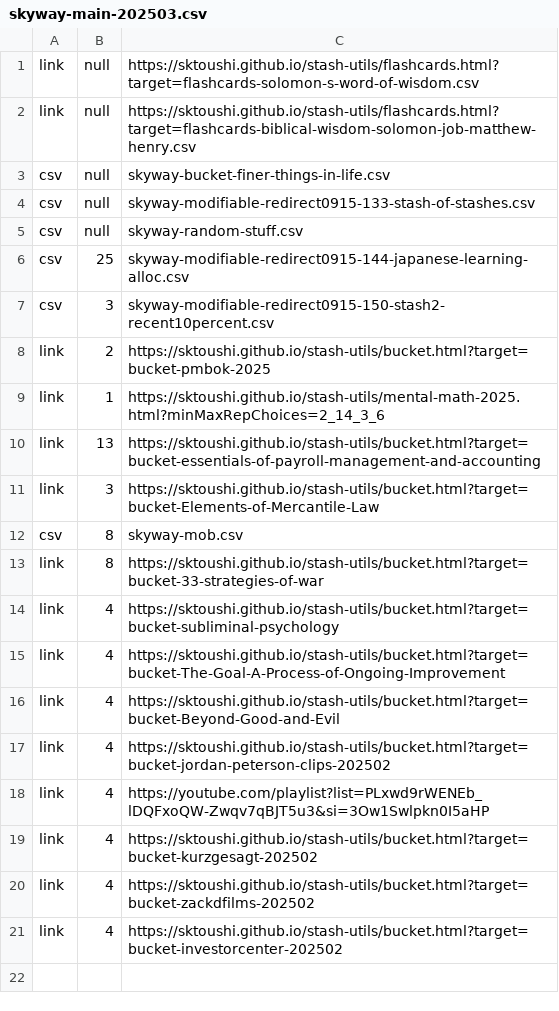
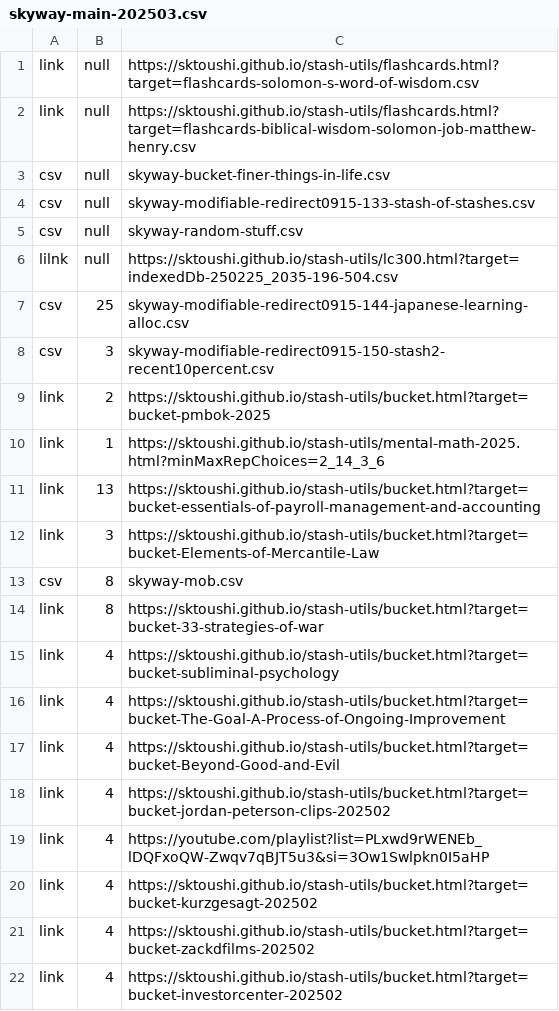
Before and after one commit to sktoushi/stash-utils, a CSV file: skyway-main-202503.csv, drawn as a sheet.

Commit message:
Update skyway-main-202503.csv

```diff
--- a/skyway-main-202503.csv
+++ b/skyway-main-202503.csv
@@ -5,2 +5,3 @@ csv,null,skyway-modifiable-redirect0915-133-stash-of-stashes.csv
 csv,null,skyway-random-stuff.csv
+lilnk,null,https://sktoushi.github.io/stash-utils/lc300.html?target=indexedDb-250225_2035-196-504.csv
 csv,25,skyway-modifiable-redirect0915-144-japanese-learning-alloc.csv
```
